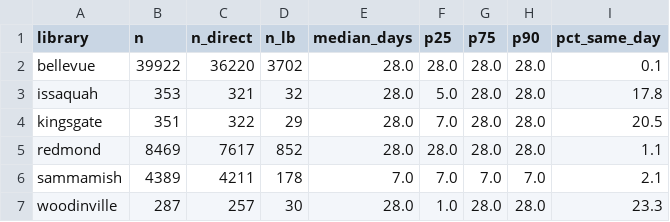
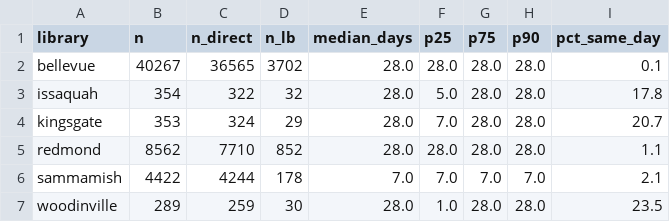
Before and after one commit to jschell/KCLS-room-tracker, a CSV file: data/reports/lead_times.csv, drawn as a sheet.

```diff
--- a/data/reports/lead_times.csv
+++ b/data/reports/lead_times.csv
@@ -1,7 +1,7 @@
 library,n,n_direct,n_lb,median_days,p25,p75,p90,pct_same_day
-bellevue,39922,36220,3702,28.0,28.0,28.0,28.0,0.1
-issaquah,353,321,32,28.0,5.0,28.0,28.0,17.8
-kingsgate,351,322,29,28.0,7.0,28.0,28.0,20.5
-redmond,8469,7617,852,28.0,28.0,28.0,28.0,1.1
-sammamish,4389,4211,178,7.0,7.0,7.0,7.0,2.1
-woodinville,287,257,30,28.0,1.0,28.0,28.0,23.3
+bellevue,40267,36565,3702,28.0,28.0,28.0,28.0,0.1
+issaquah,354,322,32,28.0,5.0,28.0,28.0,17.8
+kingsgate,353,324,29,28.0,7.0,28.0,28.0,20.7
+redmond,8562,7710,852,28.0,28.0,28.0,28.0,1.1
+sammamish,4422,4244,178,7.0,7.0,7.0,7.0,2.1
+woodinville,289,259,30,28.0,1.0,28.0,28.0,23.5
```
Also changed, not shown: data/reports/heatmap.csv, 4 other files.
